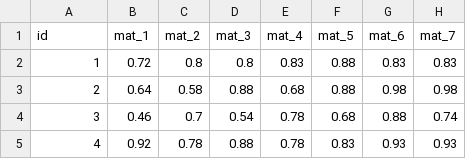
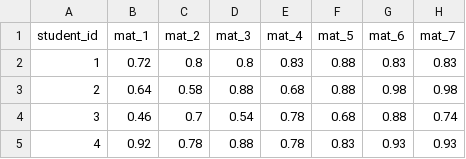
Before and after one commit to FranCaprile/sistema_paes_enterprise, a CSV file: data/processed/df_pruebas_sepa.csv, drawn as a sheet; only a part is shown; the diff names each change by its address in the sheet, - before the commit and + after, or states it on an @@ line.

```diff
--- a/data/processed/df_pruebas_sepa.csv
+++ b/data/processed/df_pruebas_sepa.csv
-A1: id
+A1: student_id
```
Also changed, not shown: data/processed/df_taxonomia.csv, 12 other files.
